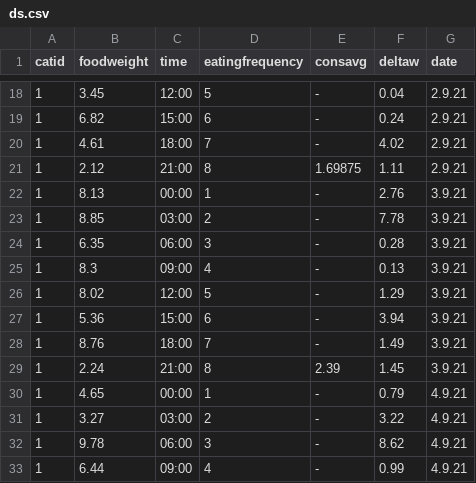
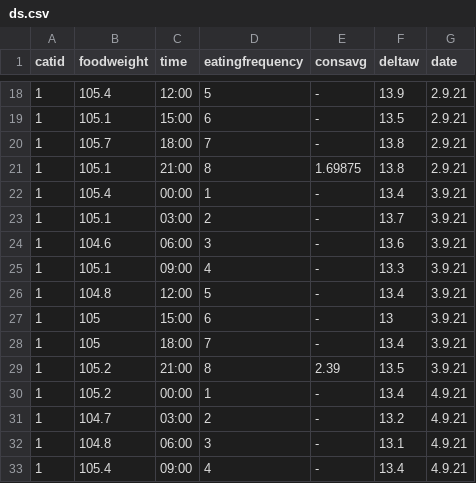
Before and after one commit to avichaynega/Final-Project, a CSV file: dataset/ds.csv, drawn as a sheet; only a part is shown, gaps mark what is left out; the diff covers the shown part only.

```diff
--- a/dataset/ds.csv
+++ b/dataset/ds.csv
@@ -18,16 +18,16 @@ catid,foodweight,time,eatingfrequency,consavg,deltaw,date
-1,3.45,12:00,5,-,0.04,2.9.21
-1,6.82,15:00,6,-,0.24,2.9.21
-1,4.61,18:00,7,-,4.02,2.9.21
-1,2.12,21:00,8,1.69875,1.11,2.9.21
-1,8.13,00:00,1,-,2.76,3.9.21
-1,8.85,03:00,2,-,7.78,3.9.21
-1,6.35,06:00,3,-,0.28,3.9.21
-1,8.3,09:00,4,-,0.13,3.9.21
-1,8.02,12:00,5,-,1.29,3.9.21
-1,5.36,15:00,6,-,3.94,3.9.21
-1,8.76,18:00,7,-,1.49,3.9.21
-1,2.24,21:00,8,2.39,1.45,3.9.21
-1,4.65,00:00,1,-,0.79,4.9.21
-1,3.27,03:00,2,-,3.22,4.9.21
-1,9.78,06:00,3,-,8.62,4.9.21
-1,6.44,09:00,4,-,0.99,4.9.21
+1,105.4,12:00,5,-,13.9,2.9.21
+1,105.1,15:00,6,-,13.5,2.9.21
+1,105.7,18:00,7,-,13.8,2.9.21
+1,105.1,21:00,8,1.69875,13.8,2.9.21
+1,105.4,00:00,1,-,13.4,3.9.21
+1,105.1,03:00,2,-,13.7,3.9.21
+1,104.6,06:00,3,-,13.6,3.9.21
+1,105.1,09:00,4,-,13.3,3.9.21
+1,104.8,12:00,5,-,13.4,3.9.21
+1,105,15:00,6,-,13,3.9.21
+1,105,18:00,7,-,13.4,3.9.21
+1,105.2,21:00,8,2.39,13.5,3.9.21
+1,105.2,00:00,1,-,13.4,4.9.21
+1,104.7,03:00,2,-,13.2,4.9.21
+1,104.8,06:00,3,-,13.1,4.9.21
+1,105.4,09:00,4,-,13.4,4.9.21
```
Also changed, not shown: 168 edited cells elsewhere in this file.
